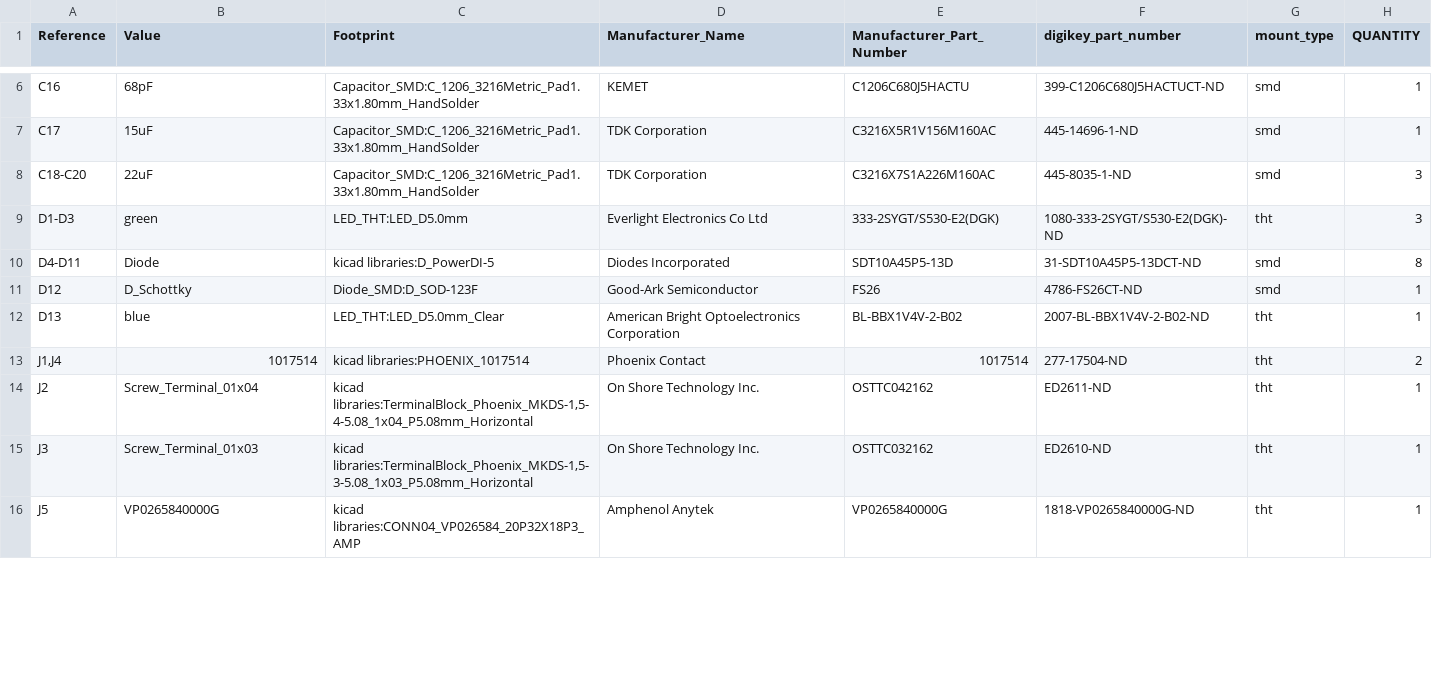
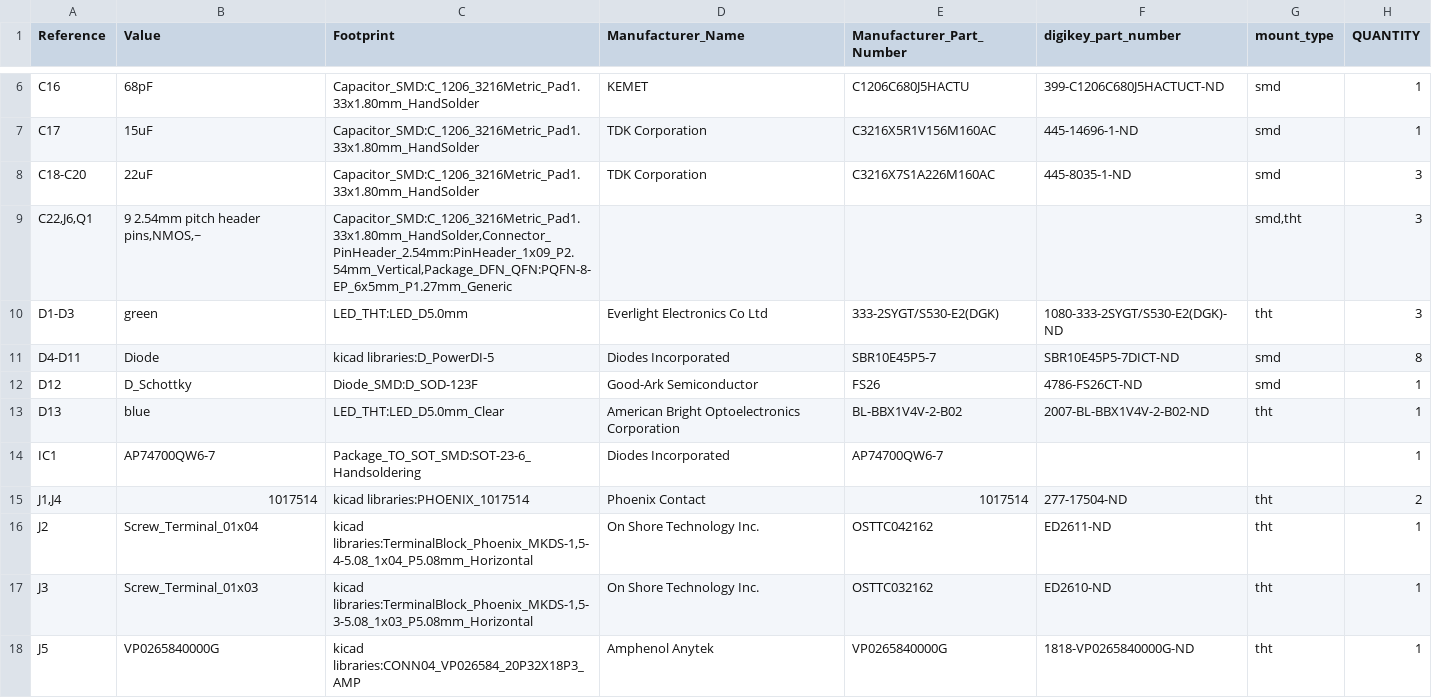
Before and after one commit to gobabygocarswithjoysticks/gbg-pcb-2, a CSV file: PCB_production/BOM.csv, drawn as a sheet; only a part is shown, gaps mark what is left out; the diff covers the shown part only.

```diff
--- a/PCB_production/BOM.csv
+++ b/PCB_production/BOM.csv
@@ -8,6 +8,8 @@
 "C18-C20","22uF","Capacitor_SMD:C_1206_3216Metric_Pad1.33x1.80mm_HandSolder","TDK Corporation","C3216X7S1A226M160AC","445-8035-1-ND","smd","3"
+"C22,J6,Q1","9 2.54mm pitch header pins,NMOS,~","Capacitor_SMD:C_1206_3216Metric_Pad1.33x1.80mm_HandSolder,Connector_PinHeader_2.54mm:PinHeader_1x09_P2.54mm_Vertical,Package_DFN_QFN:PQFN-8-EP_6x5mm_P1.27mm_Generic","","","","smd,tht","3"
 "D1-D3","green","LED_THT:LED_D5.0mm","Everlight Electronics Co Ltd","333-2SYGT/S530-E2(DGK)","1080-333-2SYGT/S530-E2(DGK)-ND","tht","3"
-"D4-D11","Diode","kicad libraries:D_PowerDI-5","Diodes Incorporated","SDT10A45P5-13D","31-SDT10A45P5-13DCT-ND","smd","8"
+"D4-D11","Diode","kicad libraries:D_PowerDI-5","Diodes Incorporated","SBR10E45P5-7","SBR10E45P5-7DICT-ND","smd","8"
 "D12","D_Schottky","Diode_SMD:D_SOD-123F","Good-Ark Semiconductor","FS26","4786-FS26CT-ND","smd","1"
 "D13","blue","LED_THT:LED_D5.0mm_Clear","American Bright Optoelectronics Corporation","BL-BBX1V4V-2-B02","2007-BL-BBX1V4V-2-B02-ND","tht","1"
+"IC1","AP74700QW6-7","Package_TO_SOT_SMD:SOT-23-6_Handsoldering","Diodes Incorporated","AP74700QW6-7","","","1"
 "J1,J4","1017514","kicad libraries:PHOENIX_1017514","Phoenix Contact","1017514","277-17504-ND","tht","2"
```
Also changed, not shown: 2 removed rows and 4 edited cells elsewhere in this file, 13 other files.
